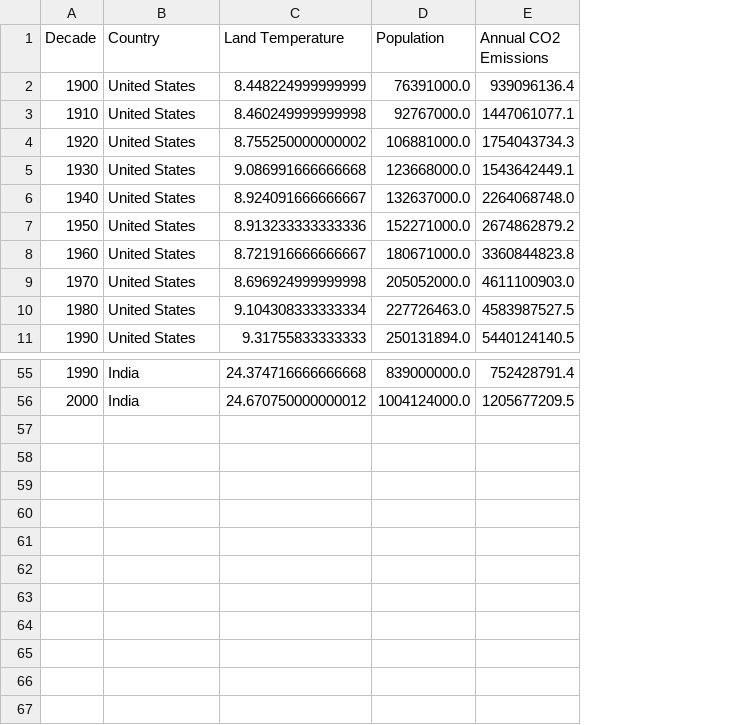
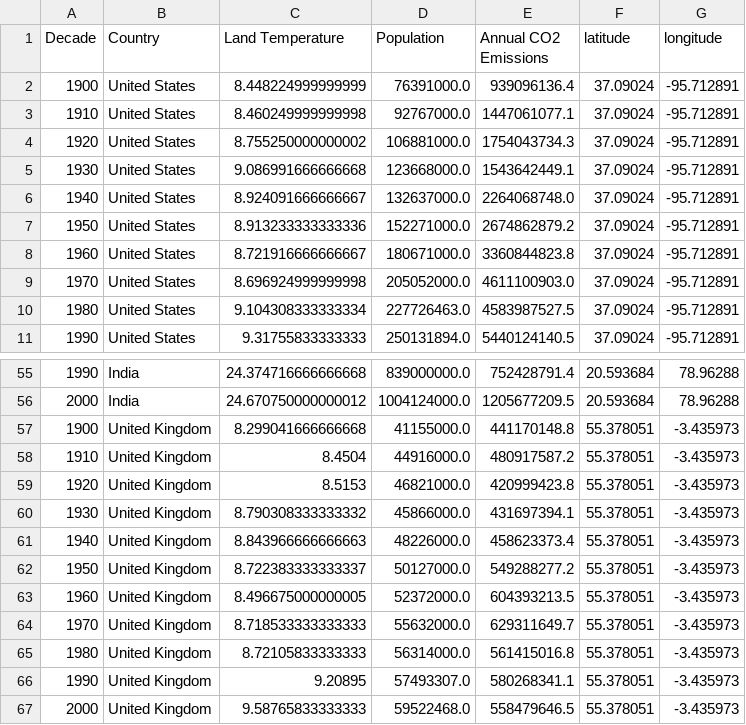
Before and after one commit to MrJlmeza/ProjectOne_-ClimateChange, a CSV file: Output/Population_SurfaceTemps_CO2_By_Country.csv, drawn as a sheet; only a part is shown, gaps mark what is left out; the diff names each change by its address in the sheet, - before the commit and + after, or states it on an @@ line.

```diff
--- a/Output/Population_SurfaceTemps_CO2_By_Country.csv
+++ b/Output/Population_SurfaceTemps_CO2_By_Country.csv
+column F (latitude), rows 2-11: all 37.09024; rows 55-56: 20.593684 | 20.593684
+column G (longitude), rows 2-11: all -95.712891; rows 55-56: 78.96288 | 78.96288
+row 57: 1900 | United Kingdom | 8.299041666666668 | 41155000.0 | 441170148.8 | 55.378051 | -3.435973
+row 58: 1910 | United Kingdom | 8.4504 | 44916000.0 | 480917587.2 | 55.378051 | -3.435973
+row 59: 1920 | United Kingdom | 8.5153 | 46821000.0 | 420999423.8 | 55.378051 | -3.435973
+row 60: 1930 | United Kingdom | 8.790308333333332 | 45866000.0 | 431697394.1 | 55.378051 | -3.435973
+row 61: 1940 | United Kingdom | 8.843966666666663 | 48226000.0 | 458623373.4 | 55.378051 | -3.435973
+row 62: 1950 | United Kingdom | 8.722383333333337 | 50127000.0 | 549288277.2 | 55.378051 | -3.435973
+row 63: 1960 | United Kingdom | 8.496675000000005 | 52372000.0 | 604393213.5 | 55.378051 | -3.435973
+row 64: 1970 | United Kingdom | 8.718533333333333 | 55632000.0 | 629311649.7 | 55.378051 | -3.435973
+row 65: 1980 | United Kingdom | 8.72105833333333 | 56314000.0 | 561415016.8 | 55.378051 | -3.435973
+row 66: 1990 | United Kingdom | 9.20895 | 57493307.0 | 580268341.1 | 55.378051 | -3.435973
+row 67: 2000 | United Kingdom | 9.58765833333333 | 59522468.0 | 558479646.5 | 55.378051 | -3.435973
```
Also changed, not shown: 2 other files.
